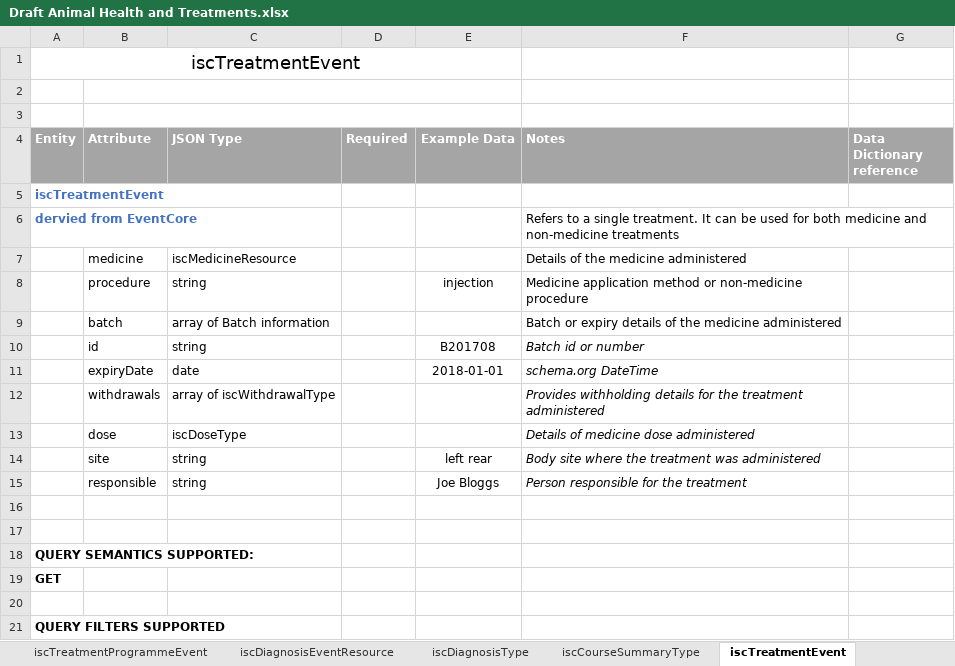
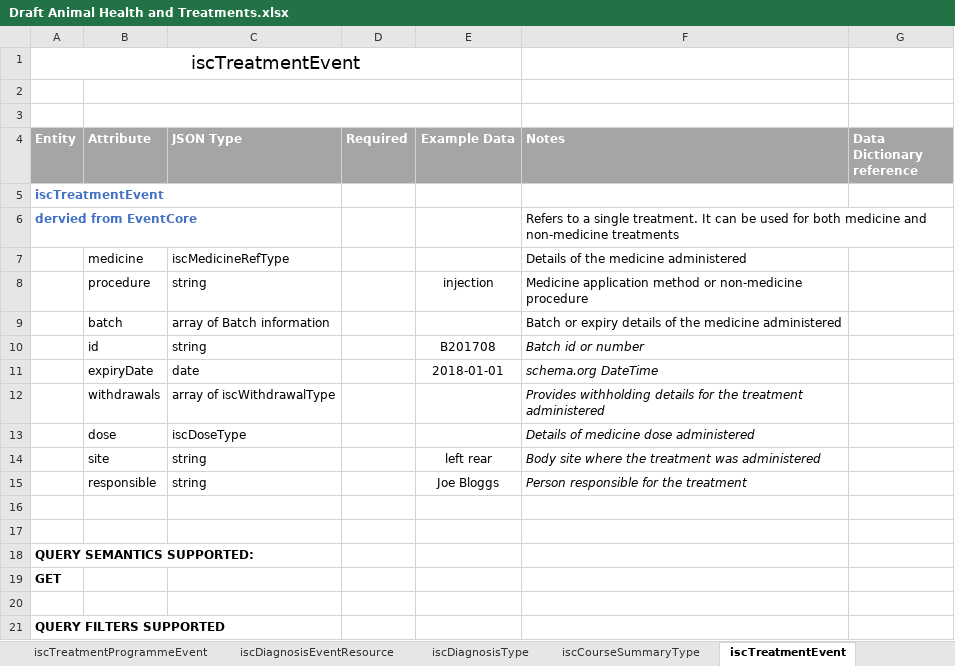
Before and after one commit to integritysystemscompany/animal_schema, an Excel workbook: Draft Schema/Draft Animal Health and Treatments.xlsx, sheet iscTreatmentEvent, drawn as a sheet; values as stored, in another font and other column widths than the file's, no borders; the diff names each change by its address in the sheet, - before the commit and + after, or states it on an @@ line.

Commit message:
Updated changes to Medicine Resource

```diff
--- a/Draft Schema/Draft Animal Health and Treatments.xlsx (sheet iscTreatmentEvent)
+++ b/Draft Schema/Draft Animal Health and Treatments.xlsx (sheet iscTreatmentEvent)
-C7 (JSON Type): iscMedicineResource
+C7 (JSON Type): iscMedicineRefType
```
Also changed, not shown: sheet iscMedicineResource, other sheet tabs.
